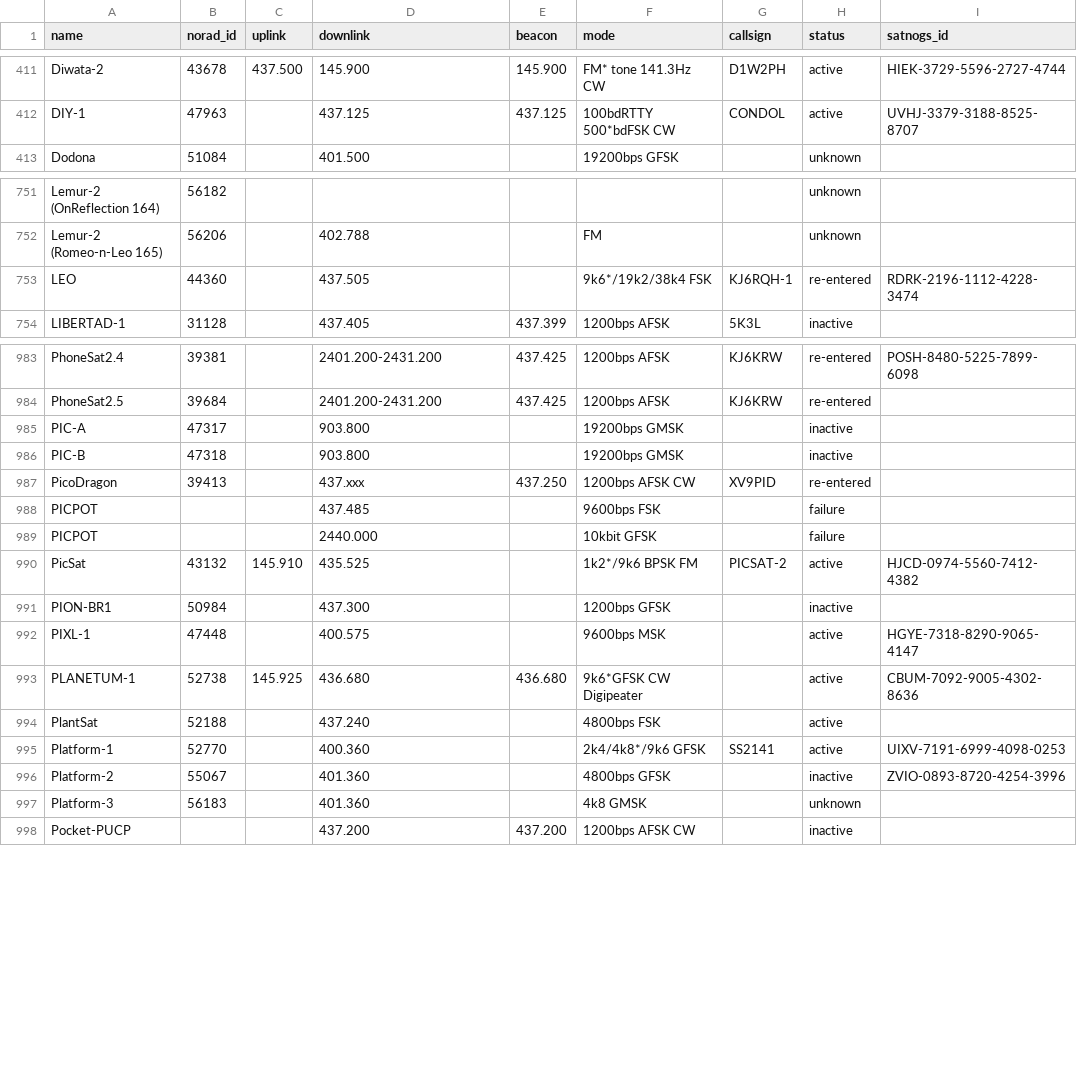
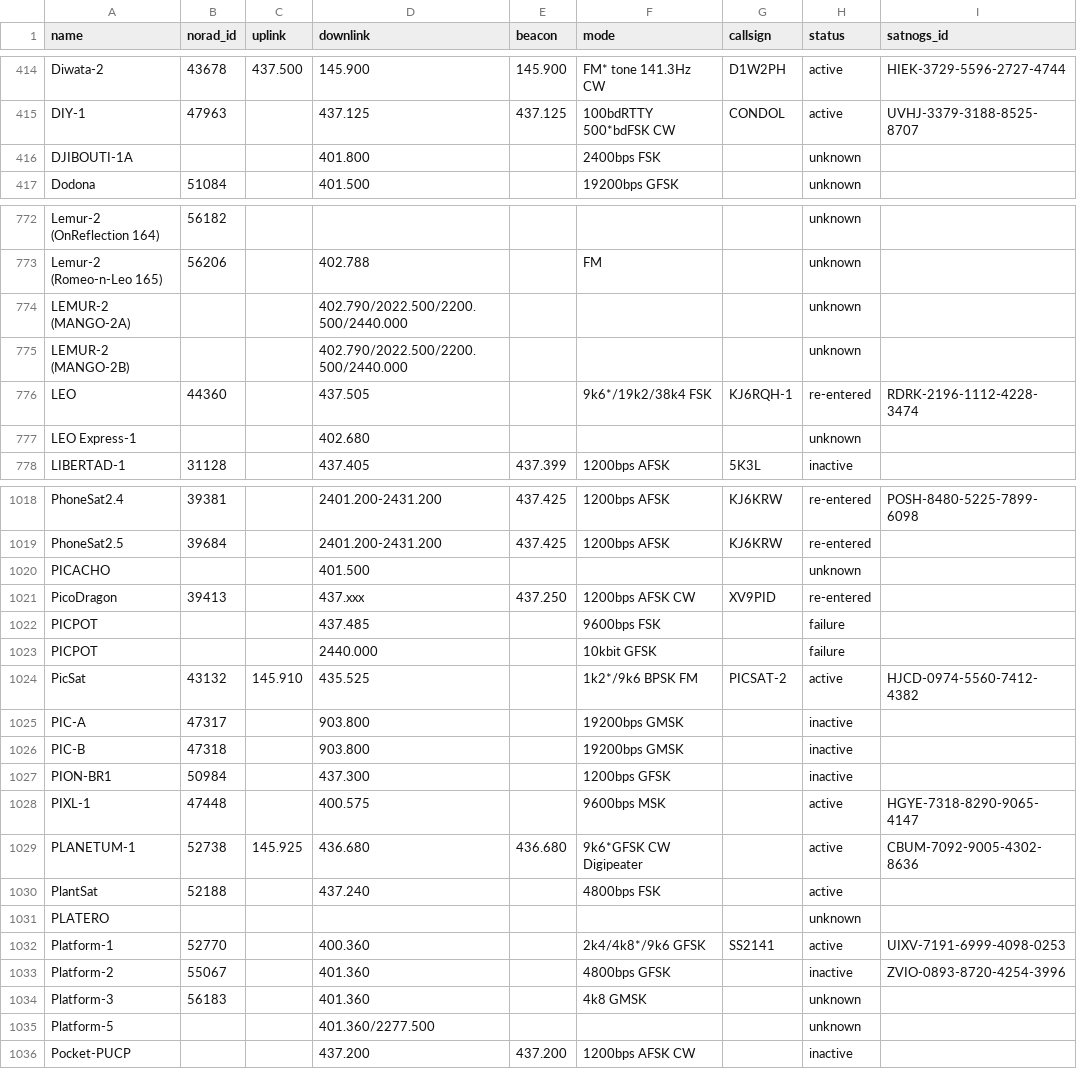
Before and after one commit to palewire/amateur-satellite-database, a CSV file: data/amsat-all-frequencies.csv, drawn as a sheet; only a part is shown, gaps mark what is left out; the diff covers the shown part only.

```diff
--- a/data/amsat-all-frequencies.csv
+++ b/data/amsat-all-frequencies.csv
@@ -412,2 +415,3 @@ Diwata-2,43678,437.500,145.900,145.900,FM* tone 141.3Hz CW,D1W2PH,active,HIEK-37
 DIY-1,47963,,437.125,437.125,100bdRTTY 500*bdFSK CW,CONDOL,active,UVHJ-3379-3188-8525-8707
+DJIBOUTI-1A,,,401.800,,2400bps FSK,,unknown,
 Dodona,51084,,401.500,,19200bps GFSK,,unknown,
@@ -752,3 +773,6 @@ Lemur-2 (OnReflection 164),56182,,,,,,unknown,
 Lemur-2 (Romeo-n-Leo 165),56206,,402.788,,FM,,unknown,
+LEMUR-2 (MANGO-2A),,,402.790/2022.500/2200.500/2440.000,,,,unknown,
+LEMUR-2 (MANGO-2B),,,402.790/2022.500/2200.500/2440.000,,,,unknown,
 LEO,44360,,437.505,,9k6*/19k2/38k4 FSK,KJ6RQH-1,re-entered,RDRK-2196-1112-4228-3474
+LEO Express-1,,,402.680,,,,unknown,
 LIBERTAD-1,31128,,437.405,437.399,1200bps AFSK,5K3L,inactive,
@@ -984,4 +1019,3 @@ PhoneSat2.4,39381,,2401.200-2431.200,437.425,1200bps AFSK,KJ6KRW,re-entered,POSH
 PhoneSat2.5,39684,,2401.200-2431.200,437.425,1200bps AFSK,KJ6KRW,re-entered,
-PIC-A,47317,,903.800,,19200bps GMSK,,inactive,
-PIC-B,47318,,903.800,,19200bps GMSK,,inactive,
+PICACHO,,,401.500,,,,unknown,
 PicoDragon,39413,,437.xxx,437.250,1200bps AFSK CW,XV9PID,re-entered,
@@ -990,2 +1024,4 @@ PICPOT,,,2440.000,,10kbit GFSK,,failure,
 PicSat,43132,145.910,435.525,,1k2*/9k6 BPSK FM,PICSAT-2,active,HJCD-0974-5560-7412-4382
+PIC-A,47317,,903.800,,19200bps GMSK,,inactive,
+PIC-B,47318,,903.800,,19200bps GMSK,,inactive,
 PION-BR1,50984,,437.300,,1200bps GFSK,,inactive,
@@ -994,2 +1030,3 @@ PLANETUM-1,52738,145.925,436.680,436.680,9k6*GFSK CW Digipeater,,active,CBUM-709
 PlantSat,52188,,437.240,,4800bps FSK,,active,
+PLATERO,,,,,,,unknown,
 Platform-1,52770,,400.360,,2k4/4k8*/9k6 GFSK,SS2141,active,UIXV-7191-6999-4098-0253
@@ -997,2 +1034,3 @@ Platform-2,55067,,401.360,,4800bps GFSK,,inactive,ZVIO-0893-8720-4254-3996
 Platform-3,56183,,401.360,,4k8 GMSK,,unknown,
+Platform-5,,,401.360/2277.500,,,,unknown,
 Pocket-PUCP,,,437.200,437.200,1200bps AFSK CW,,inactive,
```
Also changed, not shown: 44 added rows and 13 edited cells elsewhere in this file, data/satnogs.csv, 2 other files.
